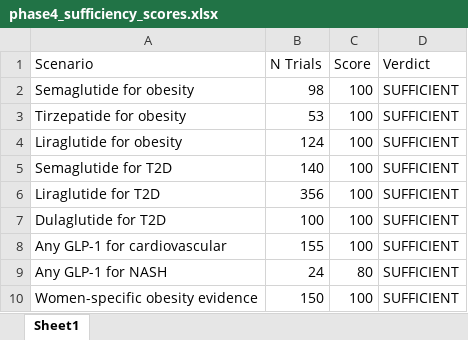
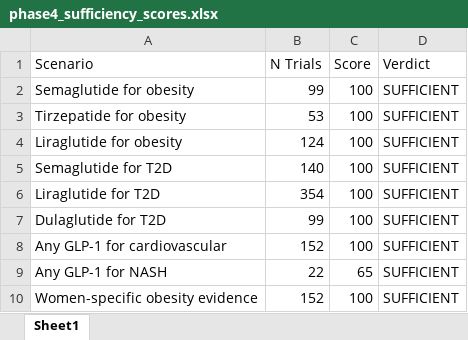
Before and after one commit to manyuanlu/PICOextraction, an Excel workbook: phase4_sufficiency_scores.xlsx, sheet Sheet1, drawn as a sheet; values as stored, in another font and other column widths than the file's, no borders; the diff names each change by its address in the sheet, - before the commit and + after, or states it on an @@ line.

```diff
--- a/phase4_sufficiency_scores.xlsx (sheet Sheet1)
+++ b/phase4_sufficiency_scores.xlsx (sheet Sheet1)
-B2 (N Trials): 98
+B2 (N Trials): 99
-B6 (N Trials): 356
+B6 (N Trials): 354
-B7 (N Trials): 100
+B7 (N Trials): 99
-B8 (N Trials): 155
+B8 (N Trials): 152
-B9 (N Trials): 24
+B9 (N Trials): 22
-C9 (Score): 80
+C9 (Score): 65
-B10 (N Trials): 150
+B10 (N Trials): 152
```
Also changed, not shown: 6 other files.
